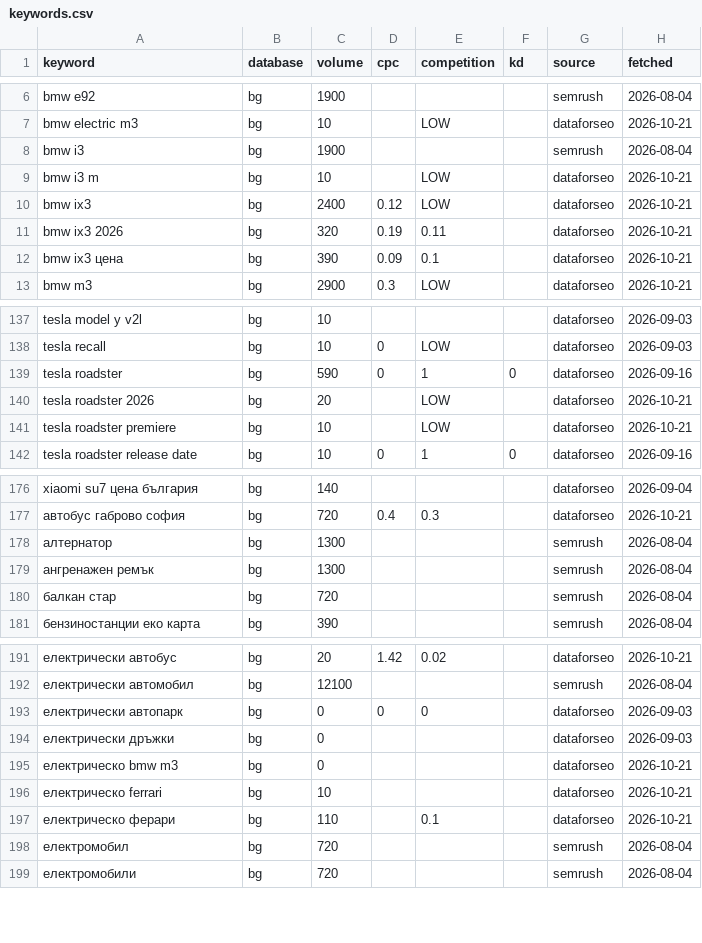
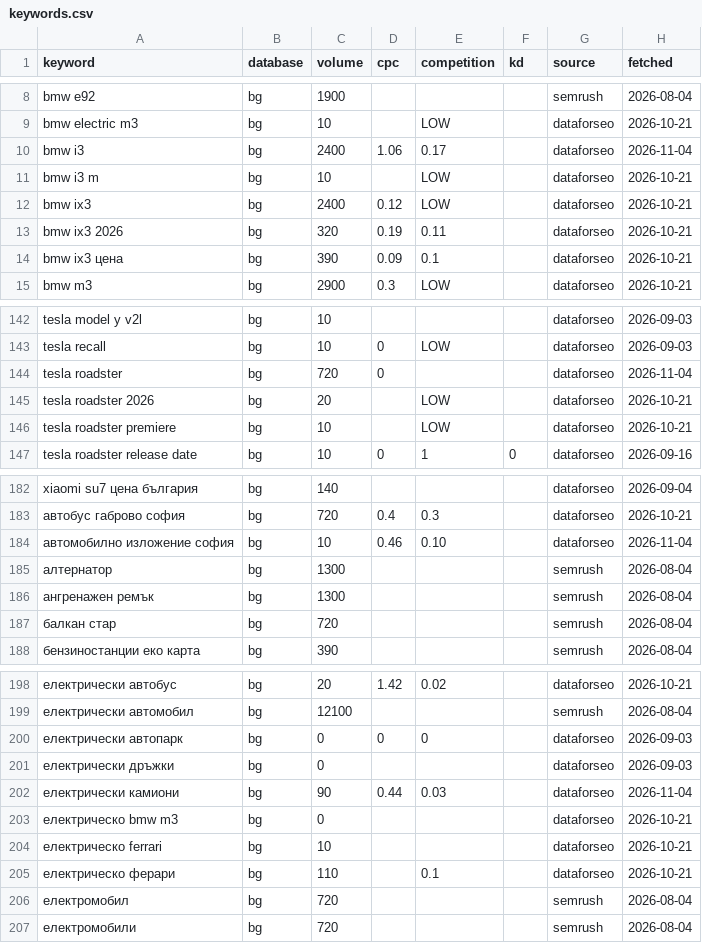
Before and after one commit to trepechov/carlifebydani, a CSV file: data/seo-cache/keywords.csv, drawn as a sheet; only a part is shown, gaps mark what is left out; the diff covers the shown part only.

```diff
--- a/data/seo-cache/keywords.csv
+++ b/data/seo-cache/keywords.csv
@@ -7,3 +9,3 @@ bmw e92,bg,1900,,,,semrush,2026-08-04
 bmw electric m3,bg,10,,LOW,,dataforseo,2026-10-21
-bmw i3,bg,1900,,,,semrush,2026-08-04
+bmw i3,bg,2400,1.06,0.17,,dataforseo,2026-11-04
 bmw i3 m,bg,10,,LOW,,dataforseo,2026-10-21
@@ -138,3 +143,3 @@ tesla model y v2l,bg,10,,,,dataforseo,2026-09-03
 tesla recall,bg,10,0,LOW,,dataforseo,2026-09-03
-tesla roadster,bg,590,0,1,0,dataforseo,2026-09-16
+tesla roadster,bg,720,0,,,dataforseo,2026-11-04
 tesla roadster 2026,bg,20,,LOW,,dataforseo,2026-10-21
@@ -177,2 +183,3 @@ xiaomi su7 цена българия,bg,140,,,,dataforseo,2026-09-04
 автобус габрово софия,bg,720,0.4,0.3,,dataforseo,2026-10-21
+автомобилно изложение софия,bg,10,0.46,0.10,,dataforseo,2026-11-04
 алтернатор,bg,1300,,,,semrush,2026-08-04
@@ -194,2 +201,3 @@ xiaomi su7 цена българия,bg,140,,,,dataforseo,2026-09-04
 електрически дръжки,bg,0,,,,dataforseo,2026-09-03
+електрически камиони,bg,90,0.44,0.03,,dataforseo,2026-11-04
 електрическо bmw m3,bg,0,,,,dataforseo,2026-10-21
```
Also changed, not shown: 6 added rows elsewhere in this file, reports/seo-optimizations/ledger.csv, 7 other files.
